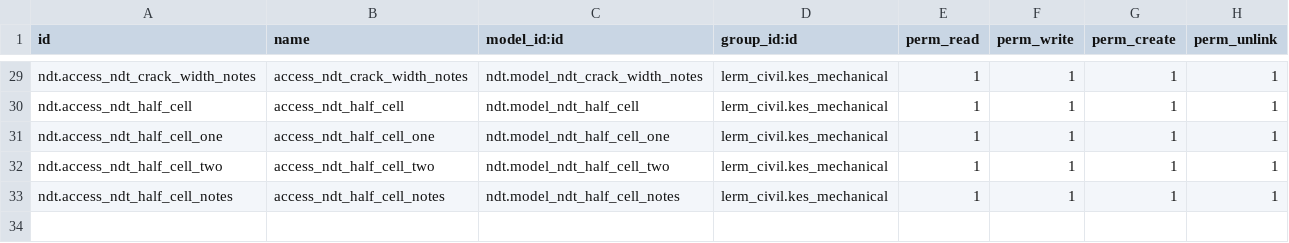
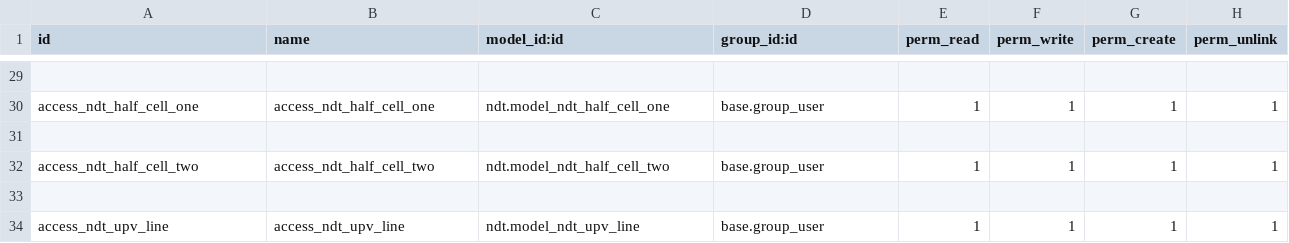
Before and after one commit to Usman-Shaikhnag/lerm_civil_products, a CSV file: ndt/security/ir.model.access.csv, drawn as a sheet; only a part is shown, gaps mark what is left out; removed rows and columns are numbered as before the commit, all else as after; the diff covers the shown part only; the diff names each change by its address in the sheet, - before the commit and + after, or states it on an @@ line.

```diff
--- a/ndt/security/ir.model.access.csv
+++ b/ndt/security/ir.model.access.csv
-row 29: ndt.access_ndt_crack_width_notes | access_ndt_crack_width_notes | ndt.model_ndt_crack_width_notes | lerm_civil.kes_mechanical | 1 | 1 | 1 | 1
+row 29: (empty)
-row 30: ndt.access_ndt_half_cell | access_ndt_half_cell | ndt.model_ndt_half_cell | lerm_civil.kes_mechanical | 1 | 1 | 1 | 1
-A30 (id): ndt.access_ndt_half_cell_one
+A30 (id): access_ndt_half_cell_one
-D30 (group_id:id): lerm_civil.kes_mechanical
+D30 (group_id:id): base.group_user
+row 31: (empty)
-A32 (id): ndt.access_ndt_half_cell_two
+A32 (id): access_ndt_half_cell_two
-D32 (group_id:id): lerm_civil.kes_mechanical
+D32 (group_id:id): base.group_user
+row 33: (empty)
-A34 (id): ndt.access_ndt_half_cell_notes
+A34 (id): access_ndt_upv_line
-B34 (name): access_ndt_half_cell_notes
+B34 (name): access_ndt_upv_line
-C34 (model_id:id): ndt.model_ndt_half_cell_notes
+C34 (model_id:id): ndt.model_ndt_upv_line
-D34 (group_id:id): lerm_civil.kes_mechanical
+D34 (group_id:id): base.group_user
```
Also changed, not shown: 7 added rows, 7 removed rows and 27 edited cells elsewhere in this file, 25 other files.
